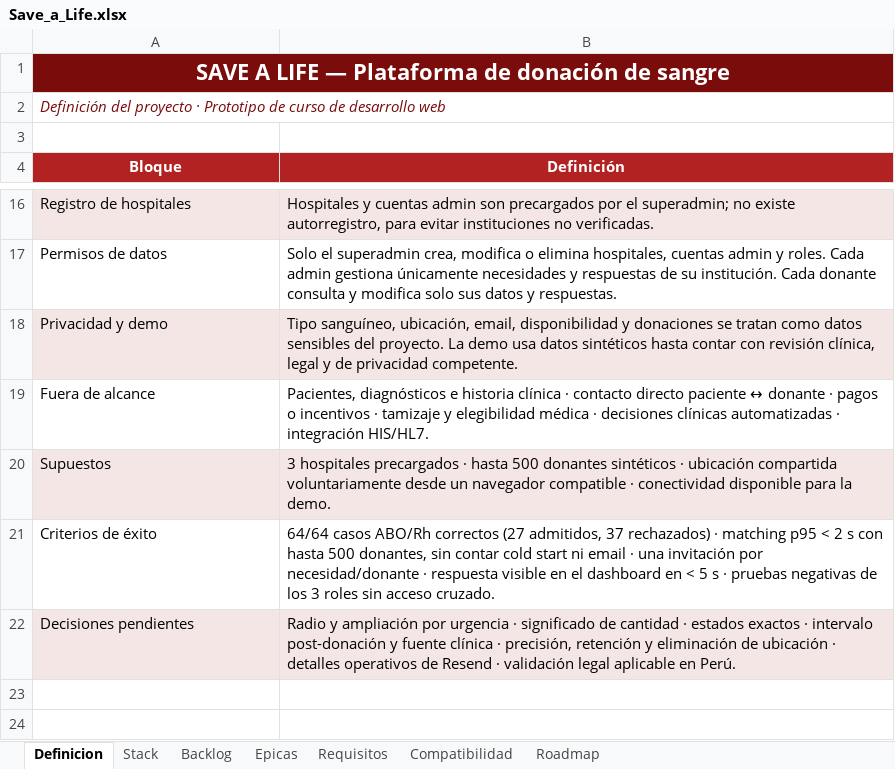
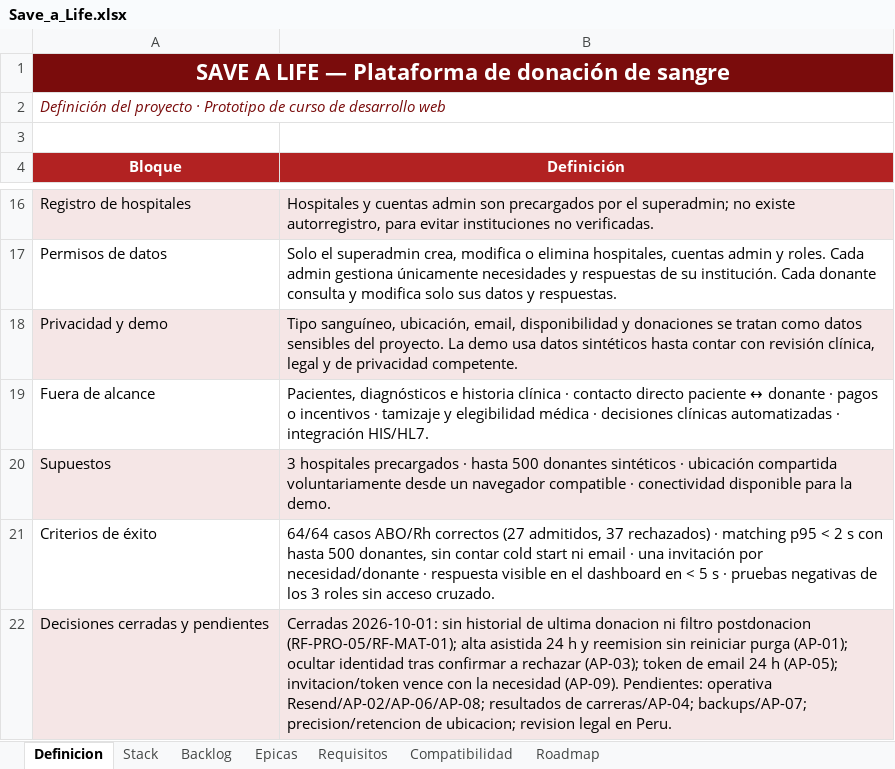
Before and after one commit to DiegoRomanP/Safe-a-Life, an Excel workbook: Save_a_Life.xlsx, sheet Definicion, drawn as a sheet; only a part is shown, gaps mark what is left out; values as stored, in another font and other column widths than the file's, no borders; removed rows and columns are numbered as before the commit, all else as after; the diff names each change by its address in the sheet, - before the commit and + after, or states it on an @@ line.

Commit message:
docs(requirements): sync v1.2 decisions across sources

```diff
--- a/Save_a_Life.xlsx (sheet Definicion)
+++ b/Save_a_Life.xlsx (sheet Definicion)
-row 22: Decisiones pendientes | Radio y ampliación por urgencia · significado de cantidad · estados exactos · intervalo post-donación y fuente clínica · precisión, retención y eliminación de ubicación · detalles operativos de Resend · validación legal aplicable en Perú.
+row 22: Decisiones cerradas y pendientes | Cerradas 2026-10-01: sin historial de ultima donacion ni filtro postdonacion (RF-PRO-05/RF-MAT-01); alta asistida 24 h y reemision sin reiniciar purga (AP-01); ocultar identidad tras confirmar a rechazar (AP-03); token de email 24 h (AP-05); invitacion/token vence con la necesidad (AP-09). Pendientes: operativa Resend/AP-02/AP-06/AP-08; resultados de carreras/AP-04; backups/AP-07; precision/retencion de ubicacion; revision legal en Peru.
```
Also changed, not shown: sheet Backlog, sheet Requisitos, sheet Roadmap, 3 other files.
